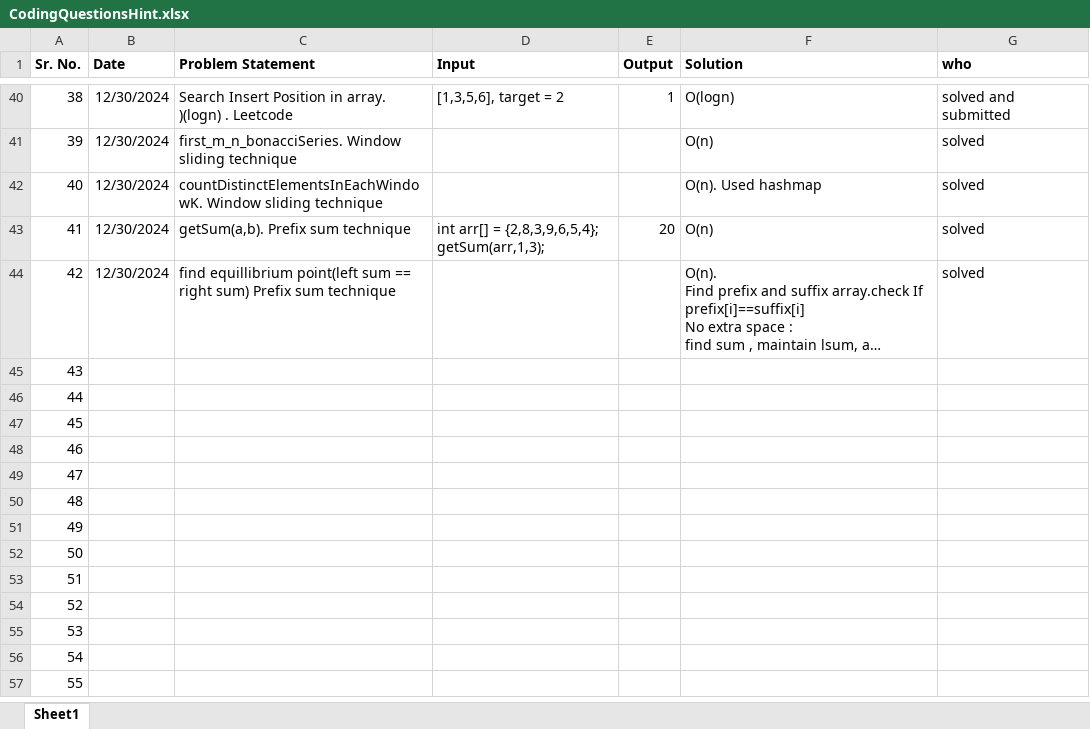
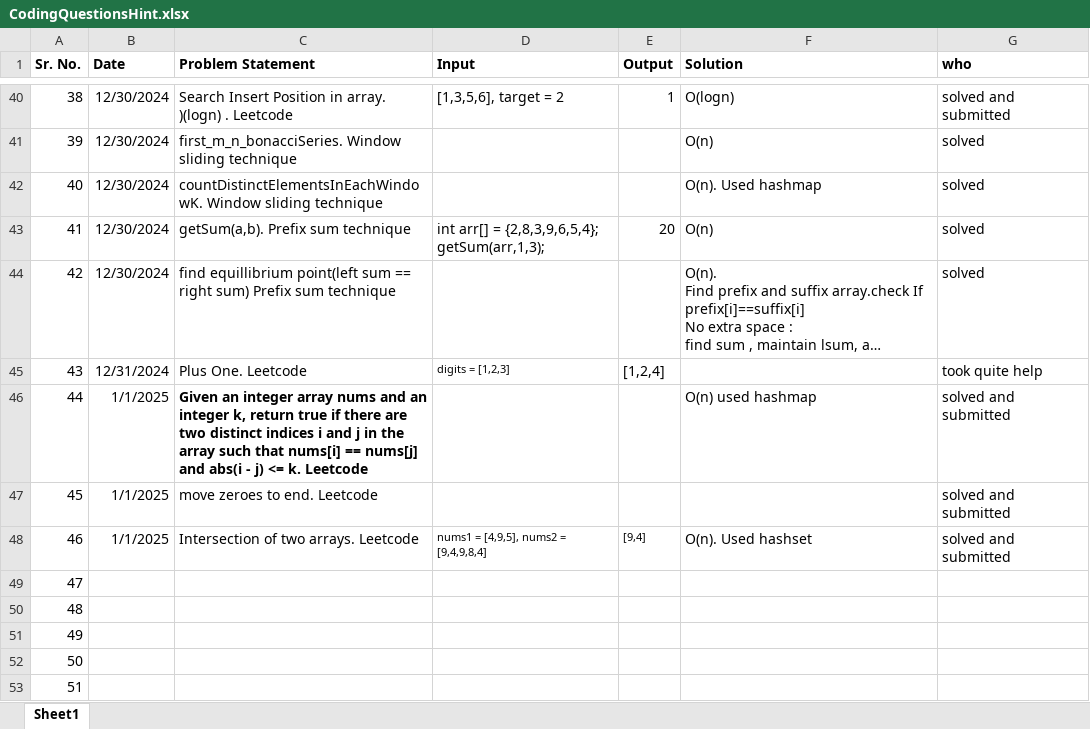
Before and after one commit to SonaliNehere/DSAPractice, an Excel workbook: CodingQuestionsHint.xlsx, sheet Sheet1, drawn as a sheet; only a part is shown, gaps mark what is left out; the shorter side is filled out with more unchanged rows; long unchanged cells end in …; values as stored, in another font and other column widths than the file's, no borders; the diff names each change by its address in the sheet, - before the commit and + after, or states it on an @@ line.

Commit message:
Add files via upload

```diff
--- a/CodingQuestionsHint.xlsx (sheet Sheet1)
+++ b/CodingQuestionsHint.xlsx (sheet Sheet1)
-B45 (Date): (empty)
+B45 (Date): 12/31/2024
-C45 (Problem Statement): (empty)
+C45 (Problem Statement): Plus One. Leetcode
-D45 (Input): (empty)
+D45 (Input): digits = [1,2,3]
-E45 (Output): (empty)
+E45 (Output): [1,2,4]
-G45 (who): (empty)
+G45 (who): took quite help
-B46:B48 (Date): (empty)
+B46:B48 (Date): 1/1/2025
-C46 (Problem Statement): (empty)
+C46 (Problem Statement): Given an integer array nums and an integer k, return true if there are two distinct indices i and j in the array such that nums[i] == nums[j] and abs(i - j) <= k. Leetcode
-F46 (Solution): (empty)
+F46 (Solution): O(n) used hashmap
-G46:G48 (who): (empty)
+G46:G48 (who): solved and submitted
-C47 (Problem Statement): (empty)
+C47 (Problem Statement): move zeroes to end. Leetcode
-C48 (Problem Statement): (empty)
+C48 (Problem Statement): Intersection of two arrays. Leetcode
-D48 (Input): (empty)
+D48 (Input): nums1 = [4,9,5], nums2 = [9,4,9,8,4]
-E48 (Output): (empty)
+E48 (Output): [9,4]
-F48 (Solution): (empty)
+F48 (Solution): O(n). Used hashset
```
